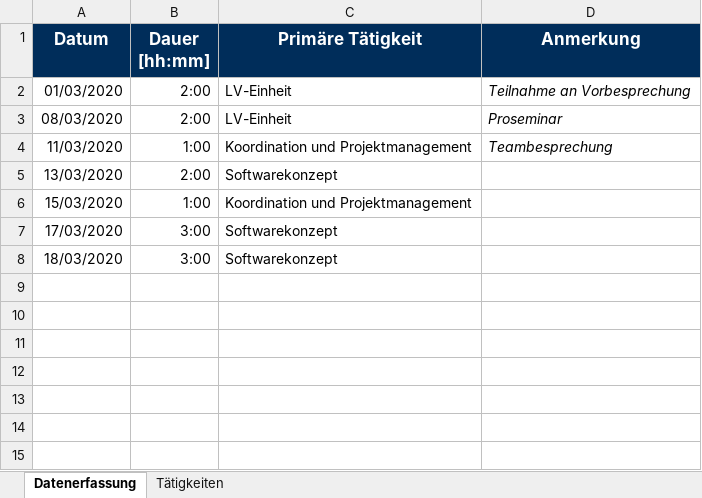
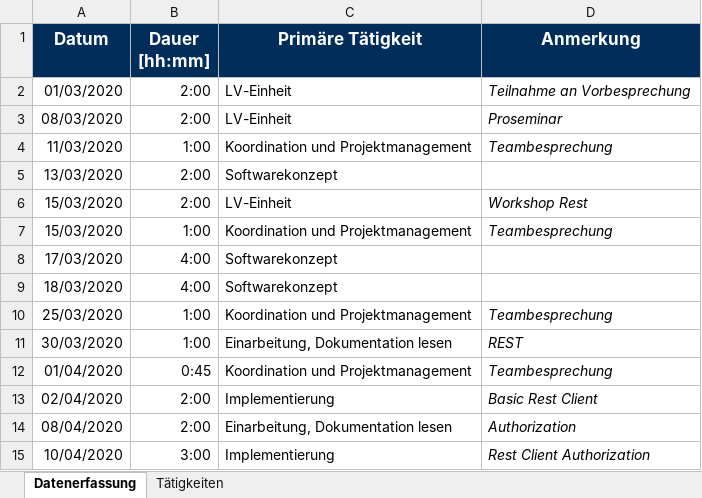
Before and after one commit to merasz/softwareEngineeringProject, an Excel workbook: documents/zeitaufzeichnung/maximilian_heine-Zeitaufzeichnung.xlsx, sheet Datenerfassung, drawn as a sheet; values as stored, in another font and other column widths than the file's, no borders; addresses are those after the commit; the diff names each change by its address in the sheet, - before the commit and + after, or states it on an @@ line.

Commit message:
Zeitaufzeichnung

```diff
--- a/documents/zeitaufzeichnung/maximilian_heine-Zeitaufzeichnung.xlsx (sheet Datenerfassung)
+++ b/documents/zeitaufzeichnung/maximilian_heine-Zeitaufzeichnung.xlsx (sheet Datenerfassung)
+row 6: 15/03/2020 | 2:00 | LV-Einheit | Workshop Rest
-D7 (Anmerkung): (empty)
+D7 (Anmerkung): Teambesprechung
-B8:B9 (Dauer [hh:mm]): 3:00
+B8:B9 (Dauer [hh:mm]): 4:00
+row 10: 25/03/2020 | 1:00 | Koordination und Projektmanagement | Teambesprechung
+row 11: 30/03/2020 | 1:00 | Einarbeitung, Dokumentation lesen | REST
+row 12: 01/04/2020 | 0:45 | Koordination und Projektmanagement | Teambesprechung
+row 13: 02/04/2020 | 2:00 | Implementierung | Basic Rest Client
+row 14: 08/04/2020 | 2:00 | Einarbeitung, Dokumentation lesen | Authorization
+row 15: 10/04/2020 | 3:00 | Implementierung | Rest Client Authorization
```
